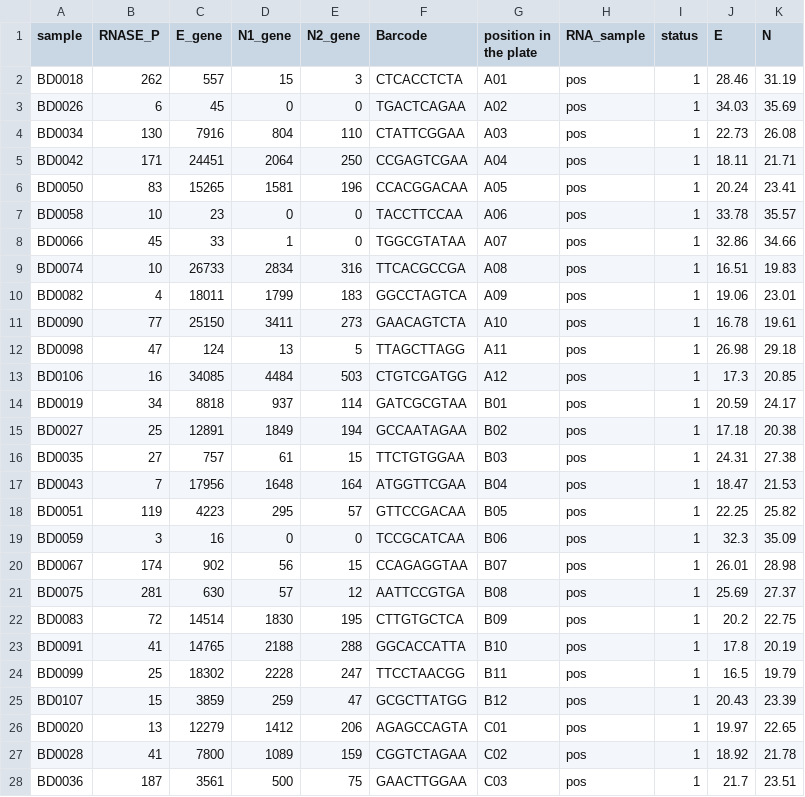
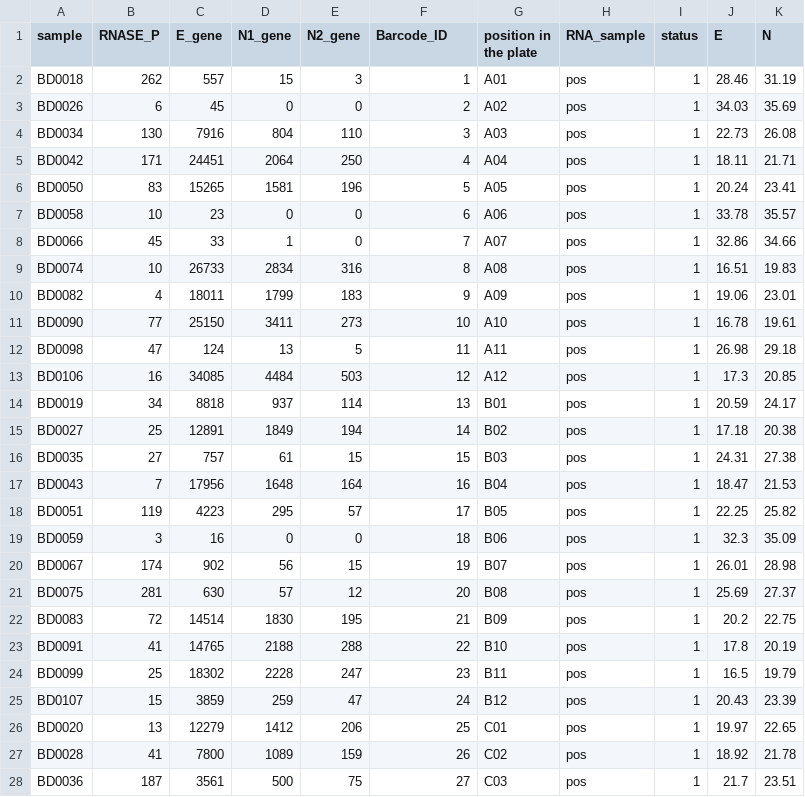
Before and after one commit to Adarya/SARS-CoV-2_NGS_Barcodes, a CSV file: data/mult1.csv, drawn as a sheet; only a part is shown; the diff covers the shown part only.

```diff
--- a/data/mult1.csv
+++ b/data/mult1.csv
@@ -1,28 +1,28 @@
-sample,RNASE_P,E_gene,N1_gene,N2_gene,Barcode,position in the plate,RNA_sample,status,E ,N
-BD0018,262,557,15,3,CTCACCTCTA,A01,pos,1,28.46,31.19
-BD0026,6,45,0,0,TGACTCAGAA,A02,pos,1,34.03,35.69
-BD0034,130,7916,804,110,CTATTCGGAA,A03,pos,1,22.73,26.08
-BD0042,171,24451,2064,250,CCGAGTCGAA,A04,pos,1,18.11,21.71
-BD0050,83,15265,1581,196,CCACGGACAA,A05,pos,1,20.24,23.41
-BD0058,10,23,0,0,TACCTTCCAA,A06,pos,1,33.78,35.57
-BD0066,45,33,1,0,TGGCGTATAA,A07,pos,1,32.86,34.66
-BD0074,10,26733,2834,316,TTCACGCCGA,A08,pos,1,16.51,19.83
-BD0082,4,18011,1799,183,GGCCTAGTCA,A09,pos,1,19.06,23.01
-BD0090,77,25150,3411,273,GAACAGTCTA,A10,pos,1,16.78,19.61
-BD0098,47,124,13,5,TTAGCTTAGG,A11,pos,1,26.98,29.18
-BD0106,16,34085,4484,503,CTGTCGATGG,A12,pos,1,17.3,20.85
-BD0019,34,8818,937,114,GATCGCGTAA,B01,pos,1,20.59,24.17
-BD0027,25,12891,1849,194,GCCAATAGAA,B02,pos,1,17.18,20.38
-BD0035,27,757,61,15,TTCTGTGGAA,B03,pos,1,24.31,27.38
-BD0043,7,17956,1648,164,ATGGTTCGAA,B04,pos,1,18.47,21.53
-BD0051,119,4223,295,57,GTTCCGACAA,B05,pos,1,22.25,25.82
-BD0059,3,16,0,0,TCCGCATCAA,B06,pos,1,32.3,35.09
-BD0067,174,902,56,15,CCAGAGGTAA,B07,pos,1,26.01,28.98
-BD0075,281,630,57,12,AATTCCGTGA,B08,pos,1,25.69,27.37
-BD0083,72,14514,1830,195,CTTGTGCTCA,B09,pos,1,20.2,22.75
-BD0091,41,14765,2188,288,GGCACCATTA,B10,pos,1,17.8,20.19
-BD0099,25,18302,2228,247,TTCCTAACGG,B11,pos,1,16.5,19.79
-BD0107,15,3859,259,47,GCGCTTATGG,B12,pos,1,20.43,23.39
-BD0020,13,12279,1412,206,AGAGCCAGTA,C01,pos,1,19.97,22.65
-BD0028,41,7800,1089,159,CGGTCTAGAA,C02,pos,1,18.92,21.78
-BD0036,187,3561,500,75,GAACTTGGAA,C03,pos,1,21.7,23.51
+sample,RNASE_P,E_gene,N1_gene,N2_gene,Barcode_ID,position in the plate,RNA_sample,status,E ,N
+BD0018,262,557,15,3,1,A01,pos,1,28.46,31.19
+BD0026,6,45,0,0,2,A02,pos,1,34.03,35.69
+BD0034,130,7916,804,110,3,A03,pos,1,22.73,26.08
+BD0042,171,24451,2064,250,4,A04,pos,1,18.11,21.71
+BD0050,83,15265,1581,196,5,A05,pos,1,20.24,23.41
+BD0058,10,23,0,0,6,A06,pos,1,33.78,35.57
+BD0066,45,33,1,0,7,A07,pos,1,32.86,34.66
+BD0074,10,26733,2834,316,8,A08,pos,1,16.51,19.83
+BD0082,4,18011,1799,183,9,A09,pos,1,19.06,23.01
+BD0090,77,25150,3411,273,10,A10,pos,1,16.78,19.61
+BD0098,47,124,13,5,11,A11,pos,1,26.98,29.18
+BD0106,16,34085,4484,503,12,A12,pos,1,17.3,20.85
+BD0019,34,8818,937,114,13,B01,pos,1,20.59,24.17
+BD0027,25,12891,1849,194,14,B02,pos,1,17.18,20.38
+BD0035,27,757,61,15,15,B03,pos,1,24.31,27.38
+BD0043,7,17956,1648,164,16,B04,pos,1,18.47,21.53
+BD0051,119,4223,295,57,17,B05,pos,1,22.25,25.82
+BD0059,3,16,0,0,18,B06,pos,1,32.3,35.09
+BD0067,174,902,56,15,19,B07,pos,1,26.01,28.98
+BD0075,281,630,57,12,20,B08,pos,1,25.69,27.37
+BD0083,72,14514,1830,195,21,B09,pos,1,20.2,22.75
+BD0091,41,14765,2188,288,22,B10,pos,1,17.8,20.19
+BD0099,25,18302,2228,247,23,B11,pos,1,16.5,19.79
+BD0107,15,3859,259,47,24,B12,pos,1,20.43,23.39
+BD0020,13,12279,1412,206,25,C01,pos,1,19.97,22.65
+BD0028,41,7800,1089,159,26,C02,pos,1,18.92,21.78
+BD0036,187,3561,500,75,27,C03,pos,1,21.7,23.51
```
Also changed, not shown: 69 edited cells elsewhere in this file, data/helper_S7.csv, data/mult2.csv, 2 other files.
